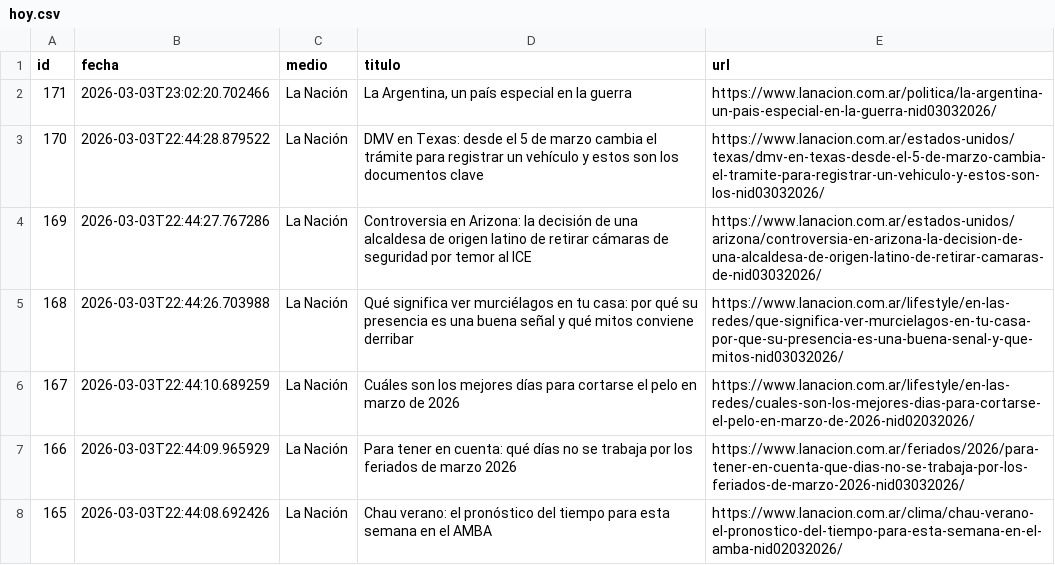
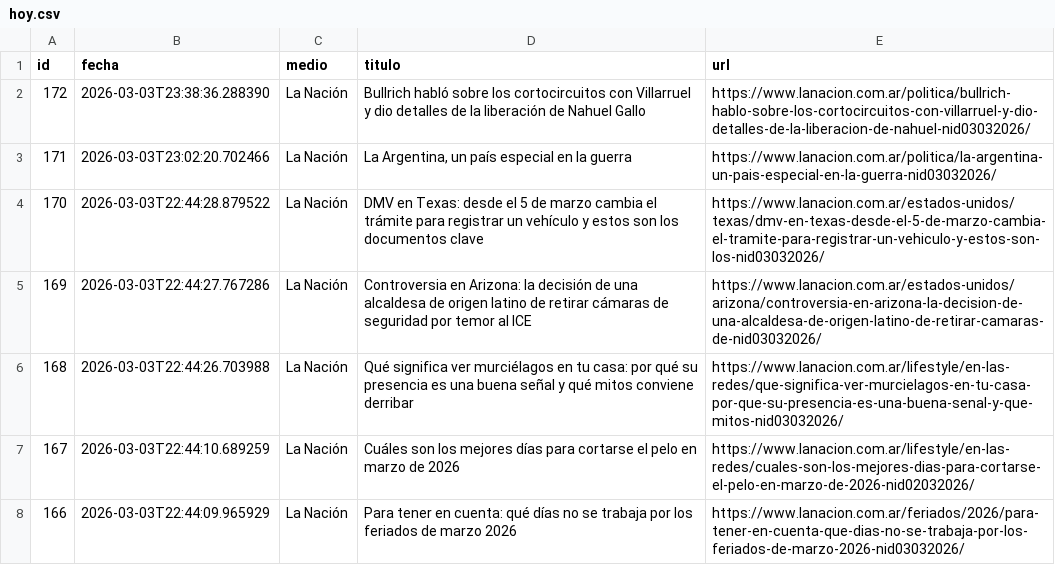
Before and after one commit to ElvisChatzky/BusProyect, a CSV file: data/hoy.csv, drawn as a sheet; only a part is shown; the shorter side is filled out with more unchanged rows.

```diff
--- a/data/hoy.csv
+++ b/data/hoy.csv
@@ -1,2 +1,3 @@
 id,fecha,medio,titulo,url
+172,2026-03-03T23:38:36.288390,La Nación,Bullrich habló sobre los cortocircuitos con Villarruel y dio detalles de la liberación de Nahuel Gallo,https://www.lanacion.com.ar/politica/bullrich-hablo-sobre-los-cortocircuitos-con-villarruel-y-dio-detalles-de-la-liberacion-de-nahuel-nid03032026/
 171,2026-03-03T23:02:20.702466,La Nación,"La Argentina, un país especial en la guerra",https://www.lanacion.com.ar/politica/la-argentina-un-pais-especial-en-la-guerra-nid03032026/
```
Also changed, not shown: data/historico.csv, 1 other file.
